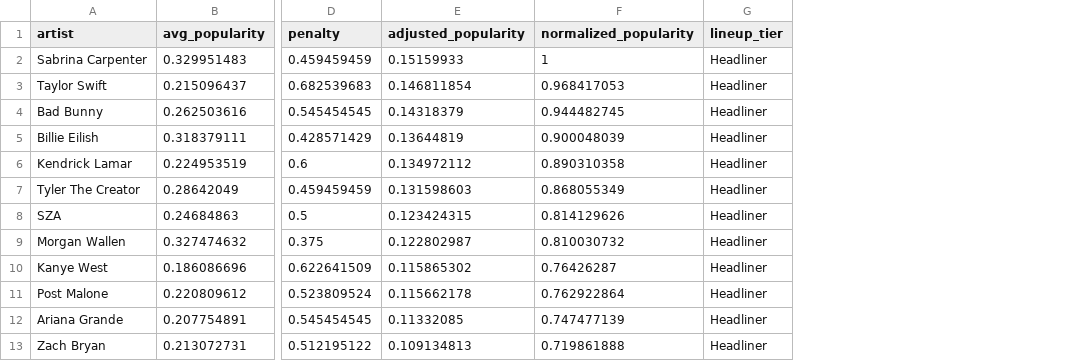
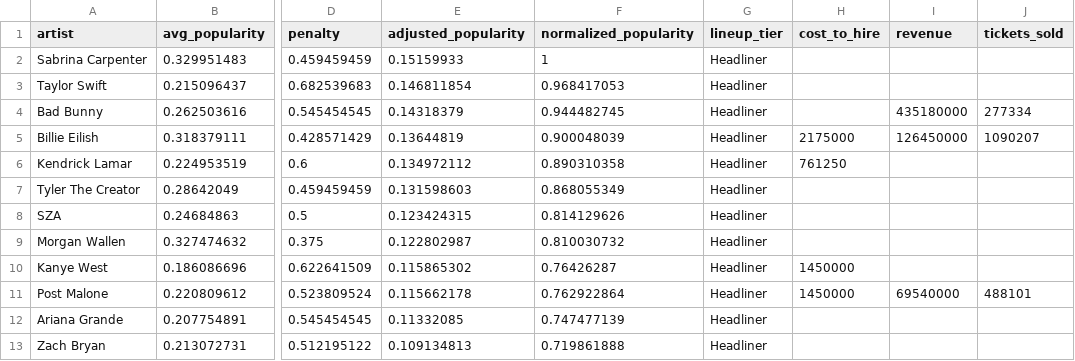
Before and after one commit to maya-mp/Spotify_Capital_One, a CSV file: usefull_data/top_artists_combined.csv, drawn as a sheet; only a part is shown, gaps mark what is left out; the diff names each change by its address in the sheet, - before the commit and + after, or states it on an @@ line.

Commit message:
populated new columns

```diff
--- a/usefull_data/top_artists_combined.csv
+++ b/usefull_data/top_artists_combined.csv
+column H (cost_to_hire), rows 5-11: 2175000 | 761250 |  |  |  | 1450000 | 1450000
+column I (revenue), rows 4-11: 435180000 | 126450000 |  |  |  |  |  | 69540000
+column J (tickets_sold), rows 4-11: 277334 | 1090207 |  |  |  |  |  | 488101
```
